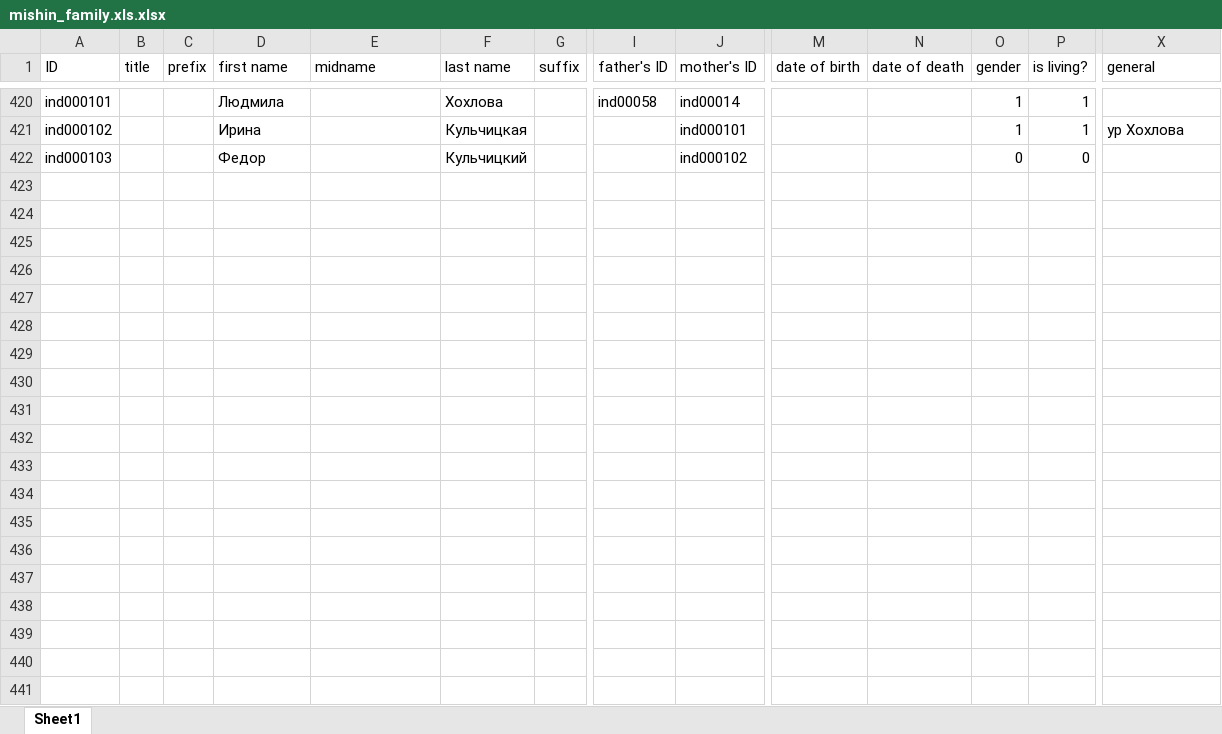
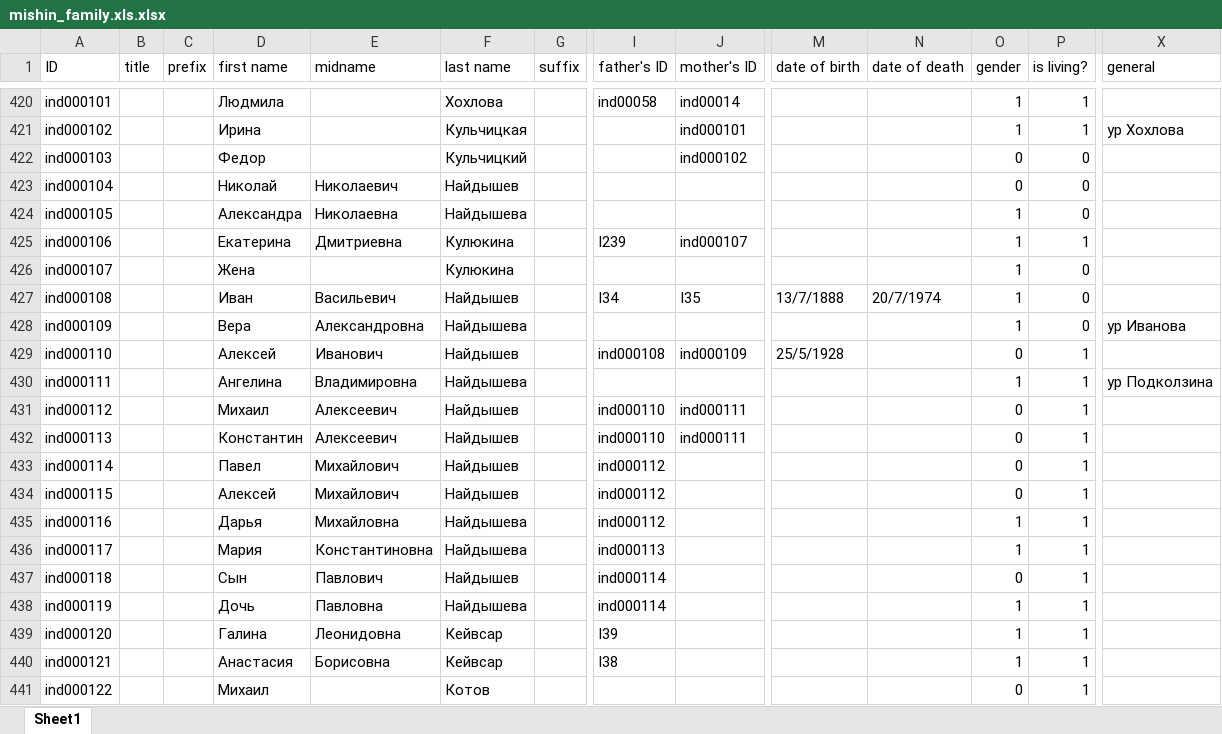
Before and after one commit to mishin/Ftree-heroku, an Excel workbook: mishin_family.xls.xlsx, sheet Sheet1, drawn as a sheet; only a part is shown, gaps mark what is left out; values as stored, in another font and other column widths than the file's, no borders; charts and pictures not drawn; rows hold the shown columns only; the diff covers the shown part only; the diff names each change by its address in the sheet, - before the commit and + after, or states it on an @@ line.

```diff
--- a/mishin_family.xls.xlsx (sheet Sheet1)
+++ b/mishin_family.xls.xlsx (sheet Sheet1)
+row 423: ind000104 |  |  | Николай | Николаевич | Найдышев |  |  |  |  |  | 0 | 0
+row 424: ind000105 |  |  | Александра | Николаевна | Найдышева |  |  |  |  |  | 1 | 0
+row 425: ind000106 |  |  | Екатерина | Дмитриевна | Кулюкина |  | I239 | ind000107 |  |  | 1 | 1
+row 426: ind000107 |  |  | Жена |  | Кулюкина |  |  |  |  |  | 1 | 0
+row 427: ind000108 |  |  | Иван | Васильевич | Найдышев |  | I34 | I35 | 13/7/1888 | 20/7/1974 | 1 | 0
+row 428: ind000109 |  |  | Вера | Александровна | Найдышева |  |  |  |  |  | 1 | 0 | ур Иванова
+row 429: ind000110 |  |  | Алексей | Иванович | Найдышев |  | ind000108 | ind000109 | 25/5/1928 |  | 0 | 1
+row 430: ind000111 |  |  | Ангелина | Владимировна | Найдышева |  |  |  |  |  | 1 | 1 | ур Подколзина
+row 431: ind000112 |  |  | Михаил | Алексеевич | Найдышев |  | ind000110 | ind000111 |  |  | 0 | 1
+row 432: ind000113 |  |  | Константин | Алексеевич | Найдышев |  | ind000110 | ind000111 |  |  | 0 | 1
+row 433: ind000114 |  |  | Павел | Михайлович | Найдышев |  | ind000112 |  |  |  | 0 | 1
+row 434: ind000115 |  |  | Алексей | Михайлович | Найдышев |  | ind000112 |  |  |  | 0 | 1
+row 435: ind000116 |  |  | Дарья | Михайловна | Найдышева |  | ind000112 |  |  |  | 1 | 1
+row 436: ind000117 |  |  | Мария | Константиновна | Найдышева |  | ind000113 |  |  |  | 1 | 1
+row 437: ind000118 |  |  | Сын | Павлович | Найдышев |  | ind000114 |  |  |  | 0 | 1
+row 438: ind000119 |  |  | Дочь | Павловна | Найдышева |  | ind000114 |  |  |  | 1 | 1
+row 439: ind000120 |  |  | Галина | Леонидовна | Кейвсар |  | I39 |  |  |  | 1 | 1
+row 440: ind000121 |  |  | Анастасия | Борисовна | Кейвсар |  | I38 |  |  |  | 1 | 1
+row 441: ind000122 |  |  | Михаил |  | Котов |  |  |  |  |  | 0 | 1
```
Also changed, not shown: 9 added rows and 12 edited cells elsewhere in this sheet, 41 other files.
